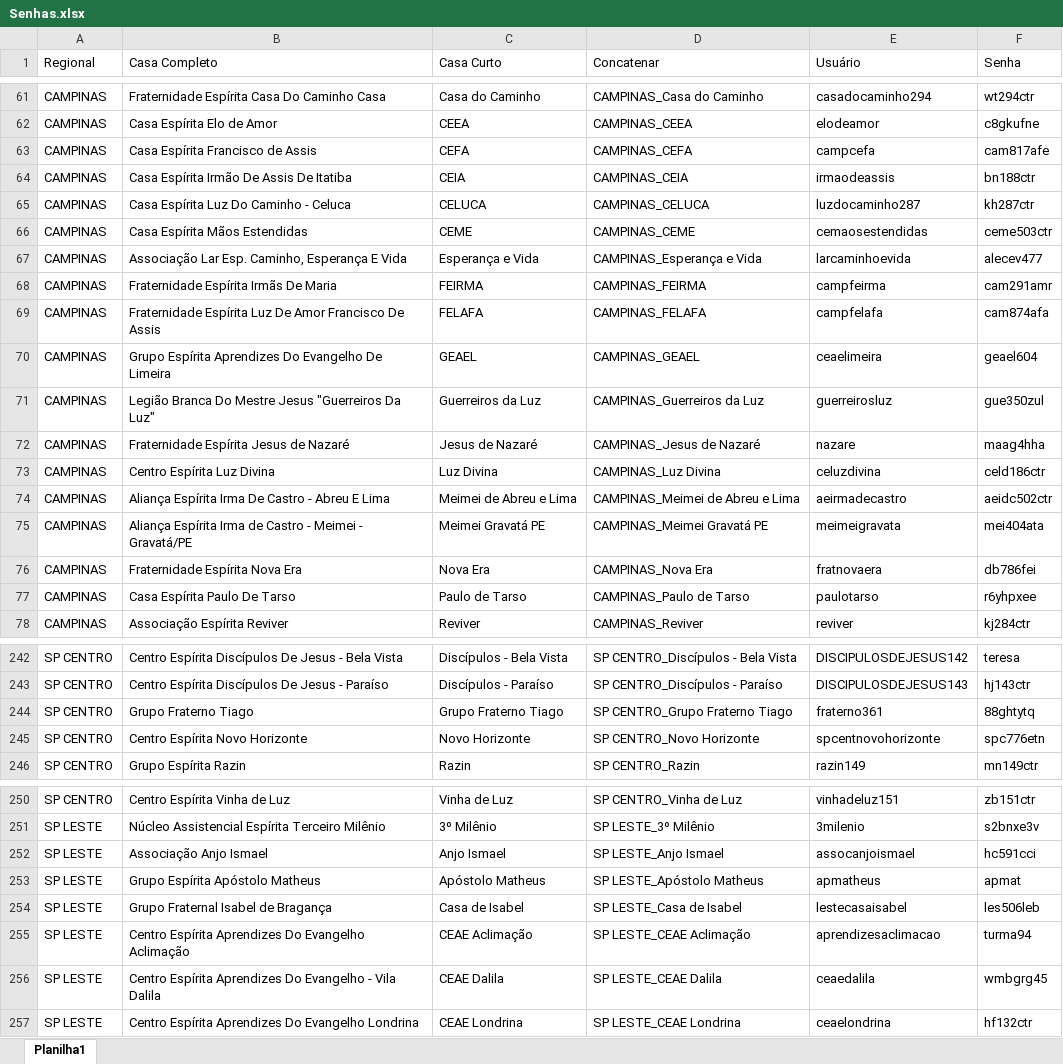
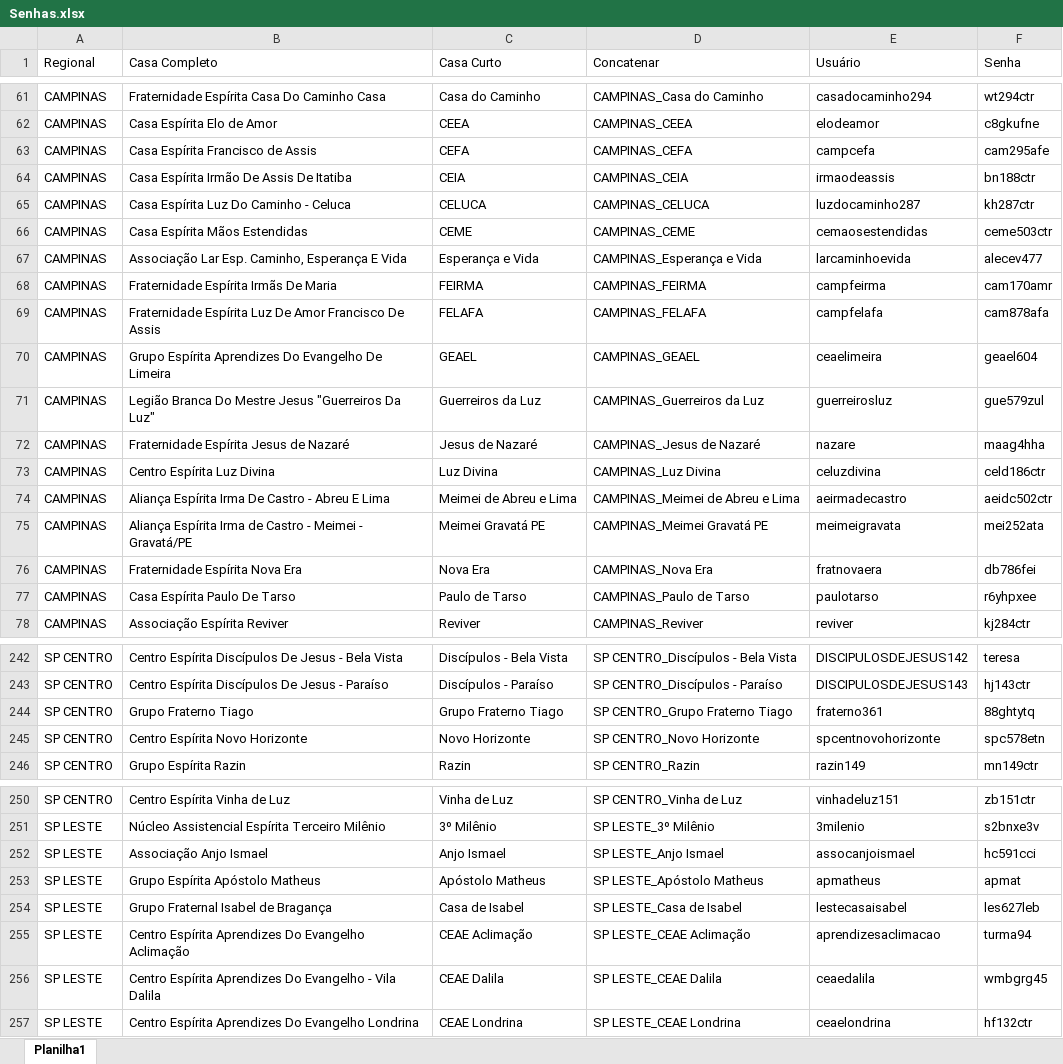
Before and after one commit to brunoduartec/aee_digital_front, an Excel workbook: resources/Senhas.xlsx, sheet Planilha1, drawn as a sheet; only a part is shown, gaps mark what is left out; values as stored, in another font and other column widths than the file's, no borders; the diff covers the shown part only; the diff names each change by its address in the sheet, - before the commit and + after, or states it on an @@ line.

```diff
--- a/resources/Senhas.xlsx (sheet Planilha1)
+++ b/resources/Senhas.xlsx (sheet Planilha1)
-F63 (Senha): cam817afe
+F63 (Senha): cam295afe
-F68 (Senha): cam291amr
+F68 (Senha): cam170amr
-F69 (Senha): cam874afa
+F69 (Senha): cam878afa
-F71 (Senha): gue350zul
+F71 (Senha): gue579zul
-F75 (Senha): mei404ata
+F75 (Senha): mei252ata
-F245 (Senha): spc776etn
+F245 (Senha): spc578etn
-F254 (Senha): les506leb
+F254 (Senha): les627leb
```
Also changed, not shown: 1 added row and 12 edited cells elsewhere in this sheet, resources/Cadastro_2021.xlsx, 7 other files.
